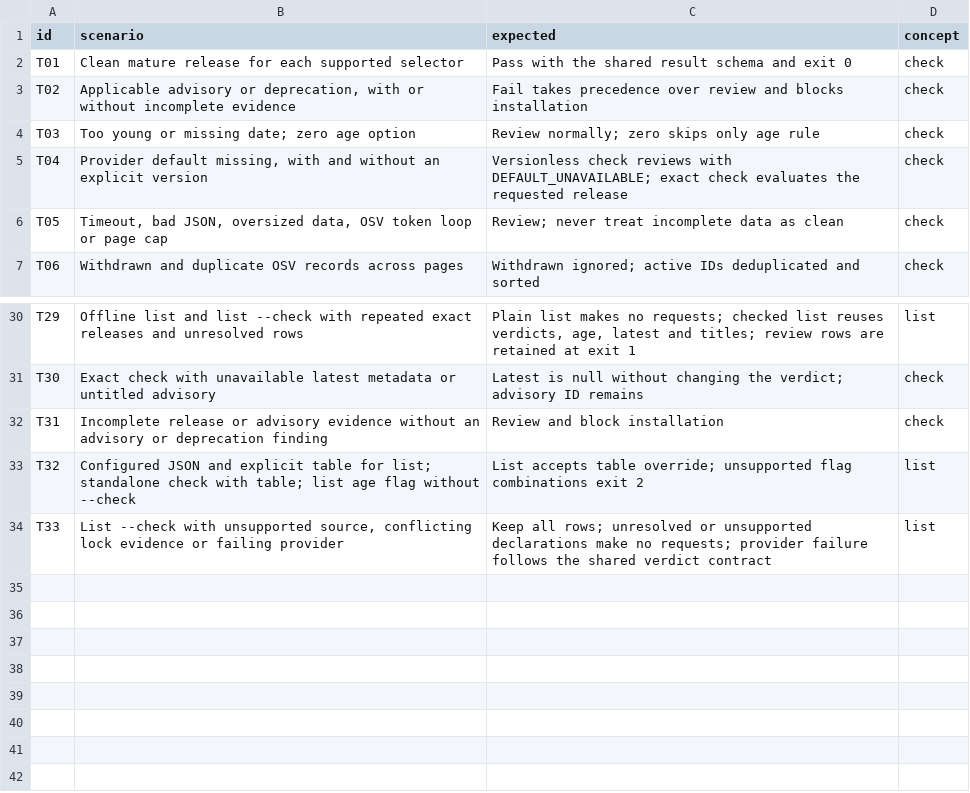
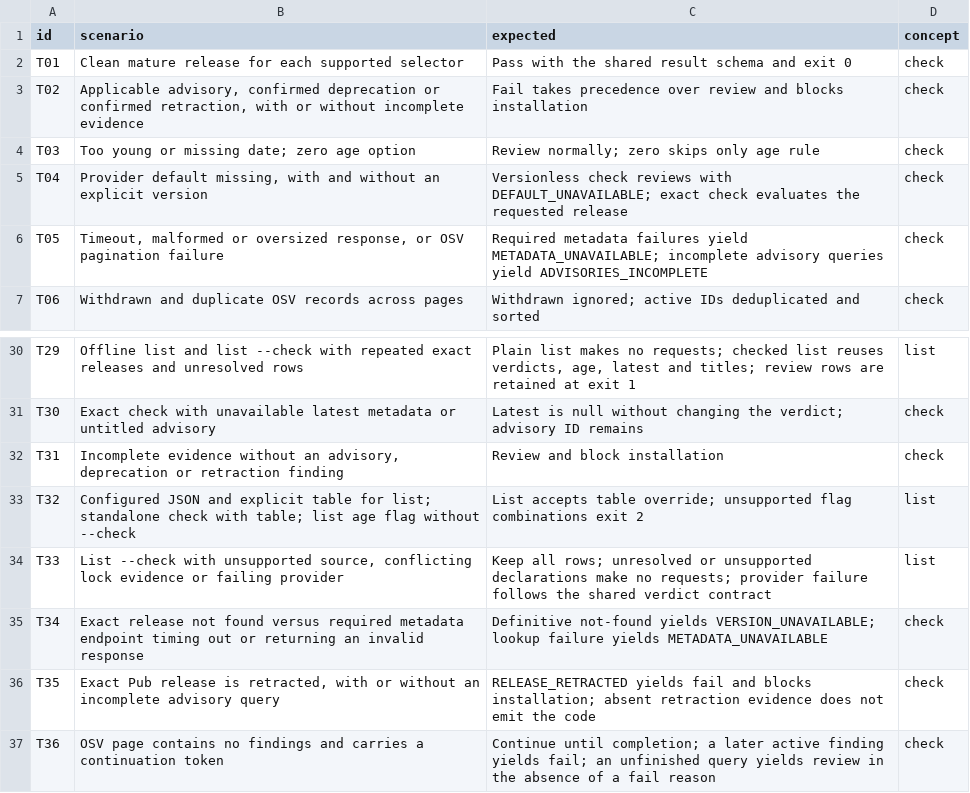
Before and after one commit to flarebyte/gh-dependency-pulse, a CSV file: doc/design-meta/examples/acceptance.csv, drawn as a sheet; only a part is shown, gaps mark what is left out.

```diff
--- a/doc/design-meta/examples/acceptance.csv
+++ b/doc/design-meta/examples/acceptance.csv
@@ -2,6 +2,6 @@ id,scenario,expected,concept
 T01,Clean mature release for each supported selector,Pass with the shared result schema and exit 0,check
-T02,"Applicable advisory or deprecation, with or without incomplete evidence",Fail takes precedence over review and blocks installation,check
+T02,"Applicable advisory, confirmed deprecation or confirmed retraction, with or without incomplete evidence",Fail takes precedence over review and blocks installation,check
 T03,Too young or missing date; zero age option,Review normally; zero skips only age rule,check
 T04,"Provider default missing, with and without an explicit version",Versionless check reviews with DEFAULT_UNAVAILABLE; exact check evaluates the requested release,check
-T05,"Timeout, bad JSON, oversized data, OSV token loop or page cap",Review; never treat incomplete data as clean,check
+T05,"Timeout, malformed or oversized response, or OSV pagination failure",Required metadata failures yield METADATA_UNAVAILABLE; incomplete advisory queries yield ADVISORIES_INCOMPLETE,check
 T06,Withdrawn and duplicate OSV records across pages,Withdrawn ignored; active IDs deduplicated and sorted,check
@@ -31,4 +31,7 @@ T29,Offline list and list --check with repeated exact releases and unresolved ro
 T30,Exact check with unavailable latest metadata or untitled advisory,Latest is null without changing the verdict; advisory ID remains,check
-T31,Incomplete release or advisory evidence without an advisory or deprecation finding,Review and block installation,check
+T31,"Incomplete evidence without an advisory, deprecation or retraction finding",Review and block installation,check
 T32,Configured JSON and explicit table for list; standalone check with table; list age flag without --check,List accepts table override; unsupported flag combinations exit 2,list
 T33,"List --check with unsupported source, conflicting lock evidence or failing provider",Keep all rows; unresolved or unsupported declarations make no requests; provider failure follows the shared verdict contract,list
+T34,Exact release not found versus required metadata endpoint timing out or returning an invalid response,Definitive not-found yields VERSION_UNAVAILABLE; lookup failure yields METADATA_UNAVAILABLE,check
+T35,"Exact Pub release is retracted, with or without an incomplete advisory query",RELEASE_RETRACTED yields fail and blocks installation; absent retraction evidence does not emit the code,check
+T36,OSV page contains no findings and carries a continuation token,Continue until completion; a later active finding yields fail; an unfinished query yields review in the absence of a fail reason,check
```
Also changed, not shown: doc/design-meta/examples/rules.csv, 4 other files.
